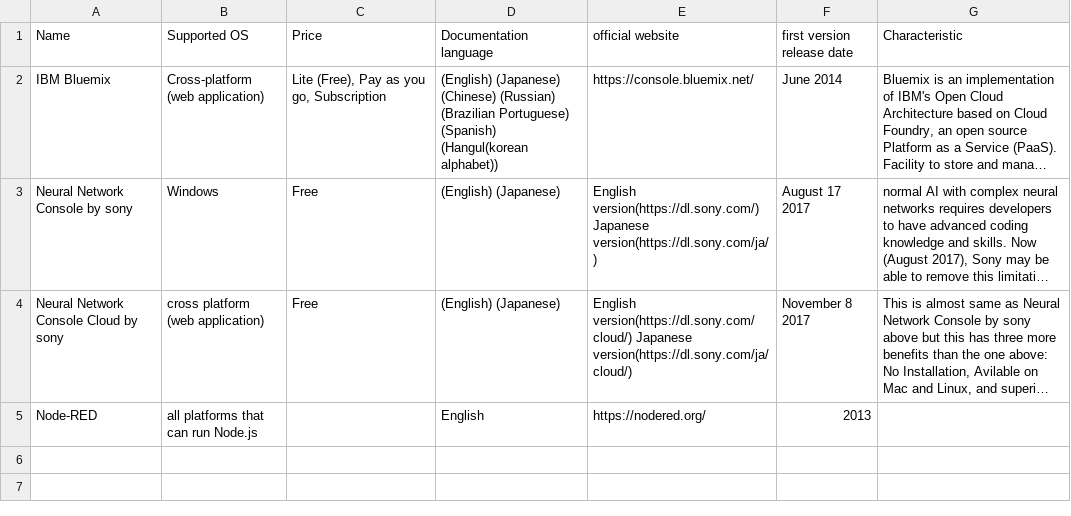
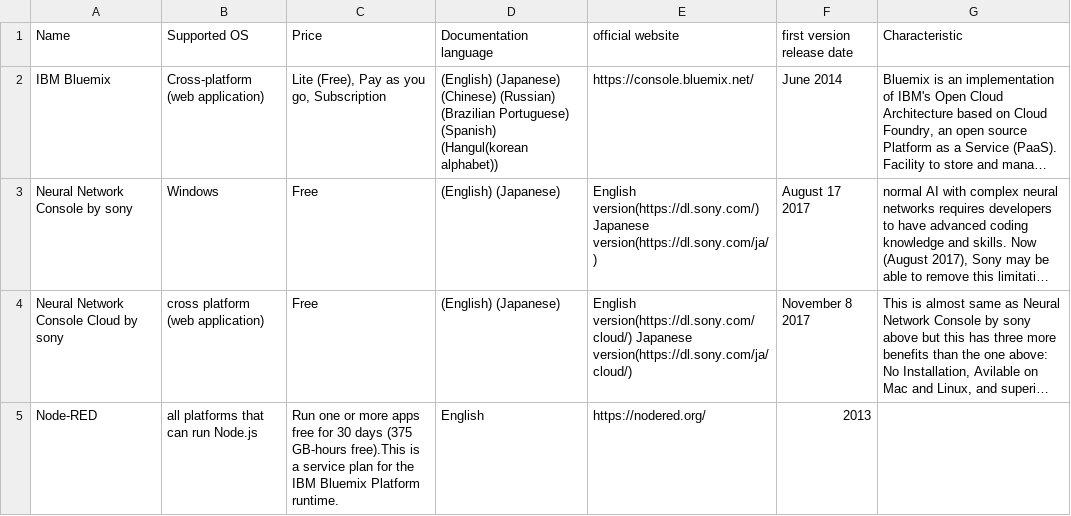
Before and after one commit to Toshi7/for-practice, a CSV file: a.csv, drawn as a sheet; long unchanged cells end in …; the diff names each change by its address in the sheet, - before the commit and + after, or states it on an @@ line.

Commit message:
up

```diff
--- a/a.csv
+++ b/a.csv
-C5 (Price): (empty)
+C5 (Price): Run one or more apps free for 30 days (375 GB-hours free).This is a service plan for the IBM Bluemix Platform runtime.
```
